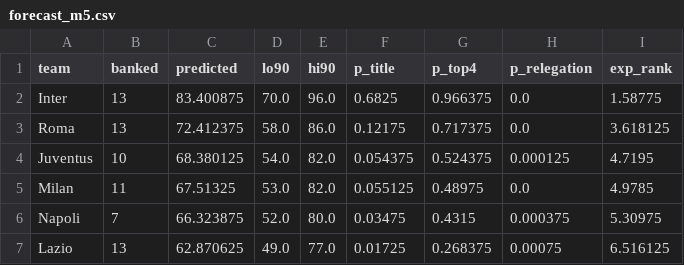
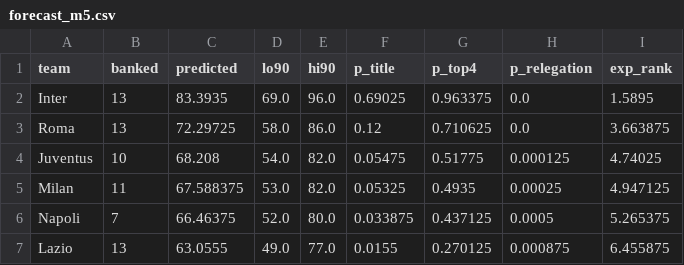
Before and after one commit to MB0mba/serie-a-bayesian-forecast, a CSV file: results/2026-27/forecast_m5.csv, drawn as a sheet; only a part is shown; the diff covers the shown part only.

```diff
--- a/results/2026-27/forecast_m5.csv
+++ b/results/2026-27/forecast_m5.csv
@@ -1,7 +1,7 @@
 team,banked,predicted,lo90,hi90,p_title,p_top4,p_relegation,exp_rank
-Inter,13,83.400875,70.0,96.0,0.6825,0.966375,0.0,1.58775
-Roma,13,72.412375,58.0,86.0,0.12175,0.717375,0.0,3.618125
-Juventus,10,68.380125,54.0,82.0,0.054375,0.524375,0.000125,4.7195
-Milan,11,67.51325,53.0,82.0,0.055125,0.48975,0.0,4.9785
-Napoli,7,66.323875,52.0,80.0,0.03475,0.4315,0.000375,5.30975
-Lazio,13,62.870625,49.0,77.0,0.01725,0.268375,0.00075,6.516125
+Inter,13,83.3935,69.0,96.0,0.69025,0.963375,0.0,1.5895
+Roma,13,72.29725,58.0,86.0,0.12,0.710625,0.0,3.663875
+Juventus,10,68.208,54.0,82.0,0.05475,0.51775,0.000125,4.74025
+Milan,11,67.588375,53.0,82.0,0.05325,0.4935,0.00025,4.947125
+Napoli,7,66.46375,52.0,80.0,0.033875,0.437125,0.0005,5.265375
+Lazio,13,63.0555,49.0,77.0,0.0155,0.270125,0.000875,6.455875
```
Also changed, not shown: 64 edited cells elsewhere in this file, results/2025-26/forecast_m12.csv, results/2025-26/forecast_m19.csv, 47 other files.
